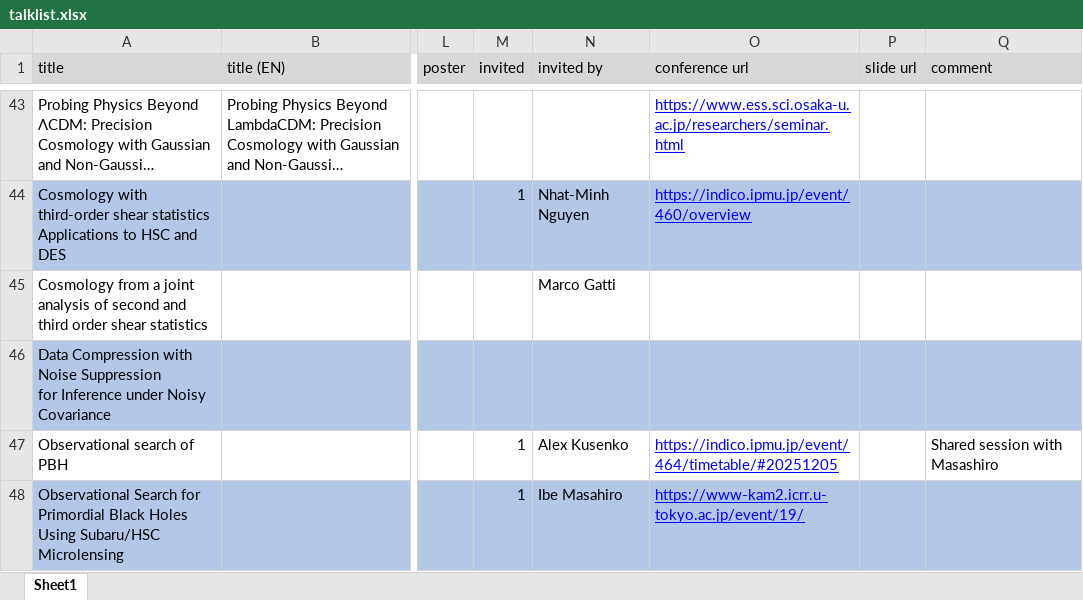
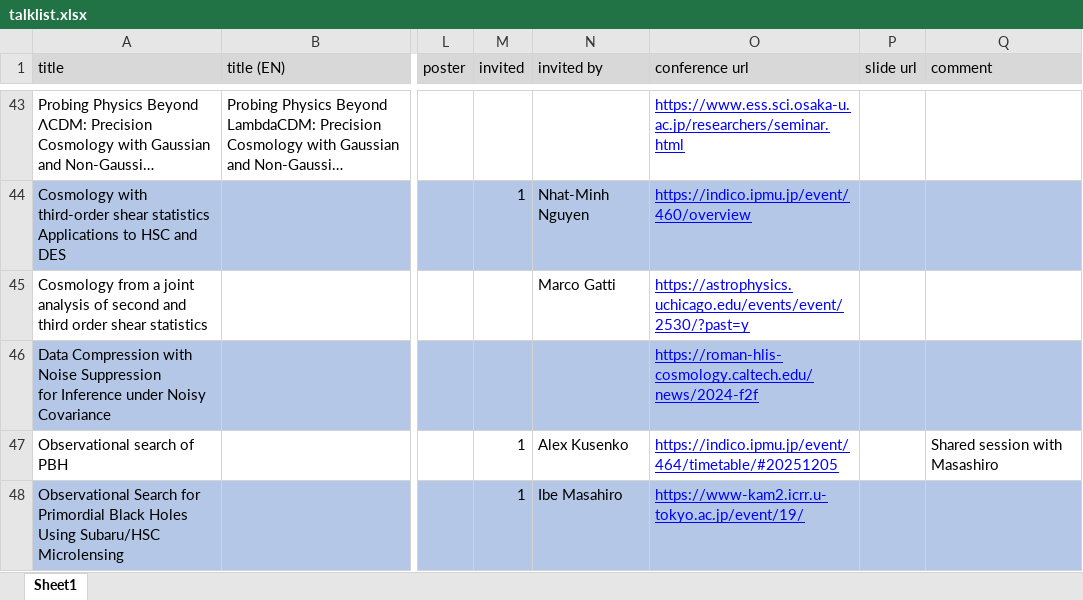
Before and after one commit to git-sunao/cv, an Excel workbook: talklists/talklist.xlsx, sheet Sheet1, drawn as a sheet; only a part is shown, gaps mark what is left out; long unchanged cells end in …; values as stored, in another font and other column widths than the file's, no borders; the diff names each change by its address in the sheet, - before the commit and + after, or states it on an @@ line.

```diff
--- a/talklists/talklist.xlsx (sheet Sheet1)
+++ b/talklists/talklist.xlsx (sheet Sheet1)
-O45 (conference url): (empty)
+O45 (conference url): https://astrophysics.uchicago.edu/events/event/2530/?past=y
-O46 (conference url): (empty)
+O46 (conference url): https://roman-hlis-cosmology.caltech.edu/news/2024-f2f
```
Also changed, not shown: 15 other files.
